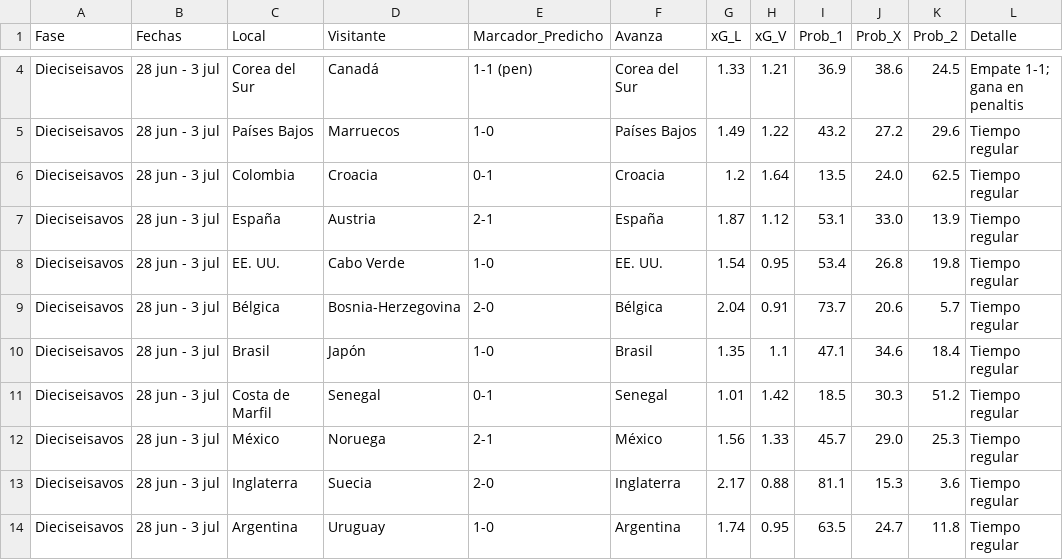
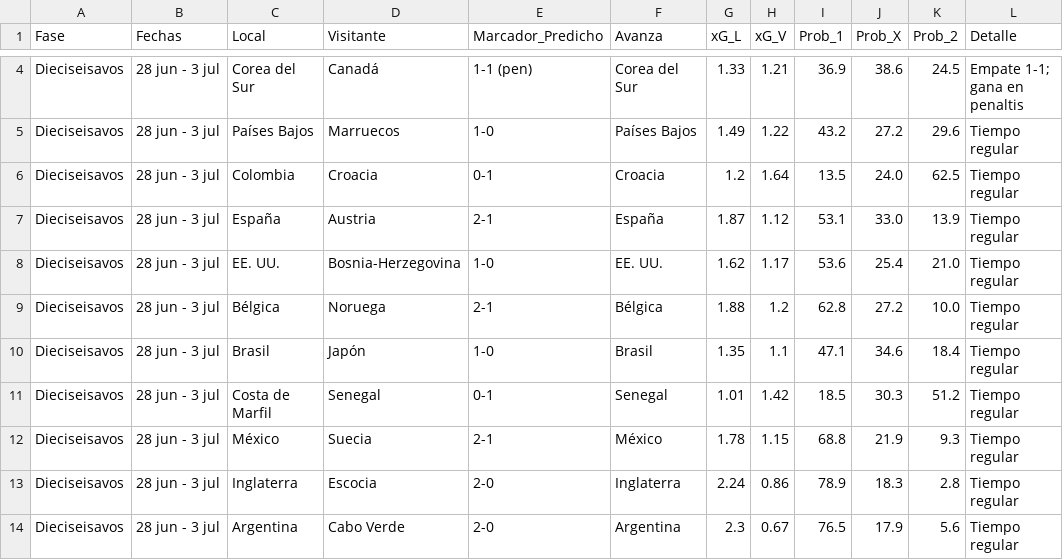
Before and after one commit to gabrielsolisnino28-droid/Simulaciones_Mundial, a CSV file: Predicciones/predicciones_eliminatorias.csv, drawn as a sheet; only a part is shown, gaps mark what is left out; the diff covers the shown part only.

```diff
--- a/Predicciones/predicciones_eliminatorias.csv
+++ b/Predicciones/predicciones_eliminatorias.csv
@@ -7,8 +7,8 @@ Dieciseisavos,28 jun - 3 jul,Colombia,Croacia,0-1,Croacia,1.2,1.64,13.5,24.0,62.
 Dieciseisavos,28 jun - 3 jul,España,Austria,2-1,España,1.87,1.12,53.1,33.0,13.9,Tiempo regular
-Dieciseisavos,28 jun - 3 jul,EE. UU.,Cabo Verde,1-0,EE. UU.,1.54,0.95,53.4,26.8,19.8,Tiempo regular
-Dieciseisavos,28 jun - 3 jul,Bélgica,Bosnia-Herzegovina,2-0,Bélgica,2.04,0.91,73.7,20.6,5.7,Tiempo regular
+Dieciseisavos,28 jun - 3 jul,EE. UU.,Bosnia-Herzegovina,1-0,EE. UU.,1.62,1.17,53.6,25.4,21.0,Tiempo regular
+Dieciseisavos,28 jun - 3 jul,Bélgica,Noruega,2-1,Bélgica,1.88,1.2,62.8,27.2,10.0,Tiempo regular
 Dieciseisavos,28 jun - 3 jul,Brasil,Japón,1-0,Brasil,1.35,1.1,47.1,34.6,18.4,Tiempo regular
 Dieciseisavos,28 jun - 3 jul,Costa de Marfil,Senegal,0-1,Senegal,1.01,1.42,18.5,30.3,51.2,Tiempo regular
-Dieciseisavos,28 jun - 3 jul,México,Noruega,2-1,México,1.56,1.33,45.7,29.0,25.3,Tiempo regular
-Dieciseisavos,28 jun - 3 jul,Inglaterra,Suecia,2-0,Inglaterra,2.17,0.88,81.1,15.3,3.6,Tiempo regular
-Dieciseisavos,28 jun - 3 jul,Argentina,Uruguay,1-0,Argentina,1.74,0.95,63.5,24.7,11.8,Tiempo regular
+Dieciseisavos,28 jun - 3 jul,México,Suecia,2-1,México,1.78,1.15,68.8,21.9,9.3,Tiempo regular
+Dieciseisavos,28 jun - 3 jul,Inglaterra,Escocia,2-0,Inglaterra,2.24,0.86,78.9,18.3,2.8,Tiempo regular
+Dieciseisavos,28 jun - 3 jul,Argentina,Cabo Verde,2-0,Argentina,2.3,0.67,76.5,17.9,5.6,Tiempo regular
```
Also changed, not shown: 34 edited cells elsewhere in this file, Predicciones/clasificacion_grupos.csv, Predicciones/predicciones_fase_grupos.csv, 4 other files.
